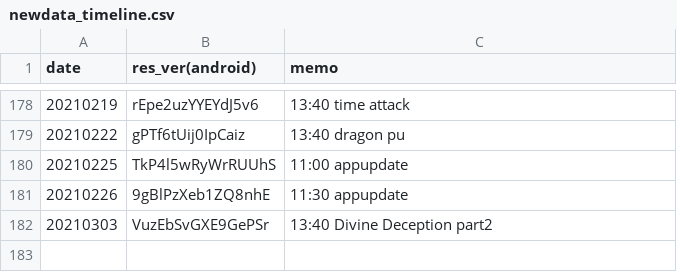
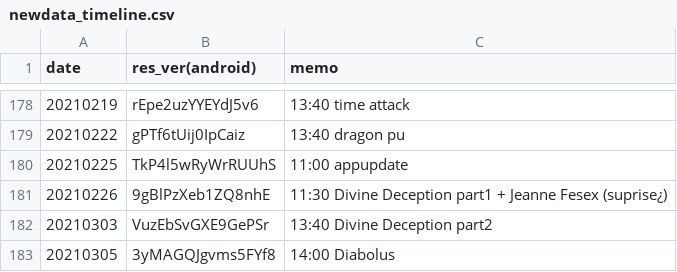
Before and after one commit to sh0wer1ee/DLScripts, a CSV file: newdata_timeline.csv, drawn as a sheet; only a part is shown, gaps mark what is left out.

```diff
--- a/newdata_timeline.csv
+++ b/newdata_timeline.csv
@@ -180,3 +180,4 @@ date,res_ver(android),memo
 20210225,TkP4l5wRyWrRUUhS,11:00 appupdate
-20210226,9gBlPzXeb1ZQ8nhE,11:30 appupdate
+20210226,9gBlPzXeb1ZQ8nhE,11:30 Divine Deception part1 + Jeanne Fesex (suprise¿)
 20210303,VuzEbSvGXE9GePSr,13:40 Divine Deception part2
+20210305,3yMAGQJgvms5FYf8,14:00 Diabolus
```
Also changed, not shown: 11 other files.
